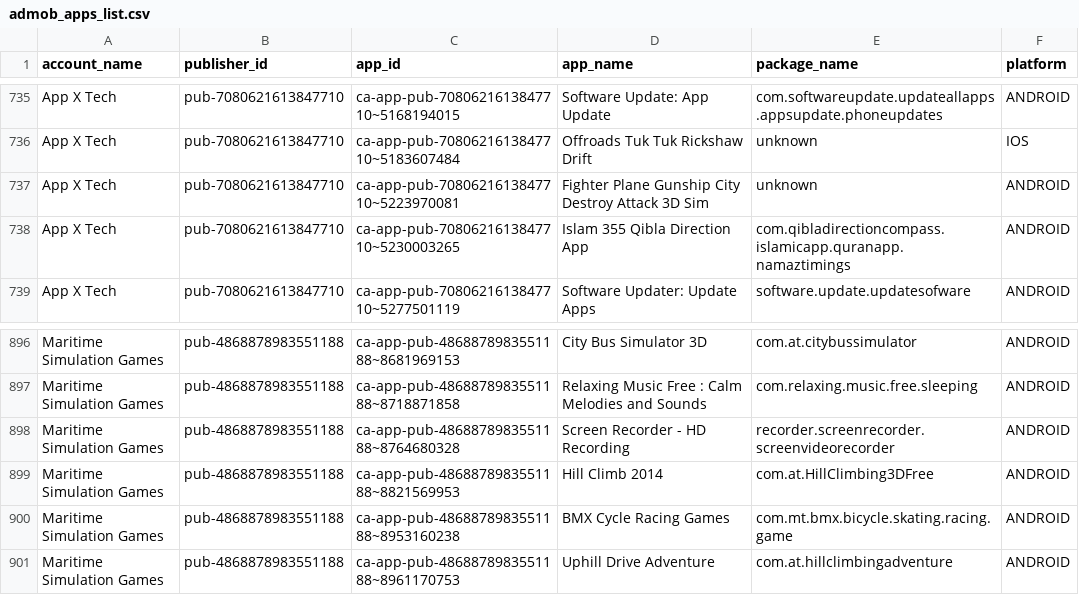
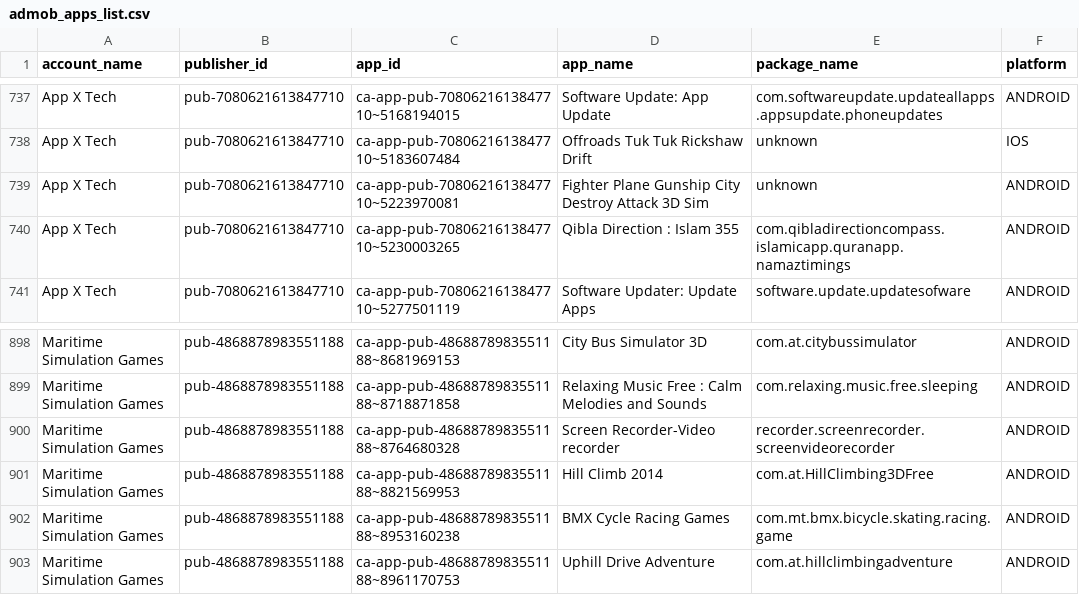
Before and after one commit to Automation2-admob/fcast-ad-engine, a CSV file: admob_apps_list.csv, drawn as a sheet; only a part is shown, gaps mark what is left out; the diff covers the shown part only.

```diff
--- a/admob_apps_list.csv
+++ b/admob_apps_list.csv
@@ -737,3 +739,3 @@ App X Tech,pub-7080621613847710,ca-app-pub-7080621613847710~5183607484,Offroads
 App X Tech,pub-7080621613847710,ca-app-pub-7080621613847710~5223970081,Fighter Plane Gunship City Destroy Attack 3D Sim,unknown,ANDROID
-App X Tech,pub-7080621613847710,ca-app-pub-7080621613847710~5230003265,Islam 355 Qibla Direction App,com.qibladirectioncompass.islamicapp.quranapp.namaztimings,ANDROID
+App X Tech,pub-7080621613847710,ca-app-pub-7080621613847710~5230003265,Qibla Direction : Islam 355,com.qibladirectioncompass.islamicapp.quranapp.namaztimings,ANDROID
 App X Tech,pub-7080621613847710,ca-app-pub-7080621613847710~5277501119,Software Updater: Update Apps,software.update.updatesofware,ANDROID
@@ -897,3 +899,3 @@ Maritime Simulation Games,pub-4868878983551188,ca-app-pub-4868878983551188~86819
 Maritime Simulation Games,pub-4868878983551188,ca-app-pub-4868878983551188~8718871858,Relaxing Music Free : Calm Melodies and Sounds,com.relaxing.music.free.sleeping,ANDROID
-Maritime Simulation Games,pub-4868878983551188,ca-app-pub-4868878983551188~8764680328,Screen Recorder - HD Recording,recorder.screenrecorder.screenvideorecorder,ANDROID
+Maritime Simulation Games,pub-4868878983551188,ca-app-pub-4868878983551188~8764680328,Screen Recorder-Video recorder,recorder.screenrecorder.screenvideorecorder,ANDROID
 Maritime Simulation Games,pub-4868878983551188,ca-app-pub-4868878983551188~8821569953,Hill Climb 2014,com.at.HillClimbing3DFree,ANDROID
```
Also changed, not shown: 4 added rows and 10 edited cells elsewhere in this file.
